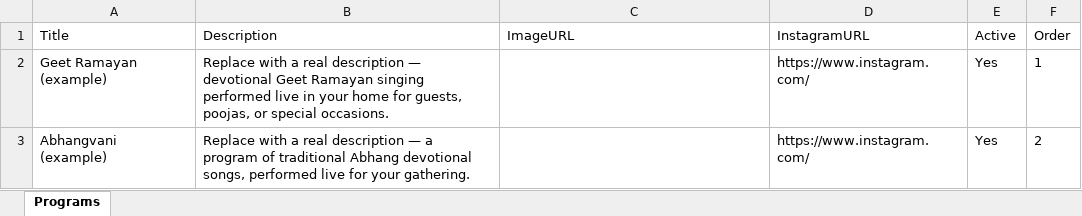
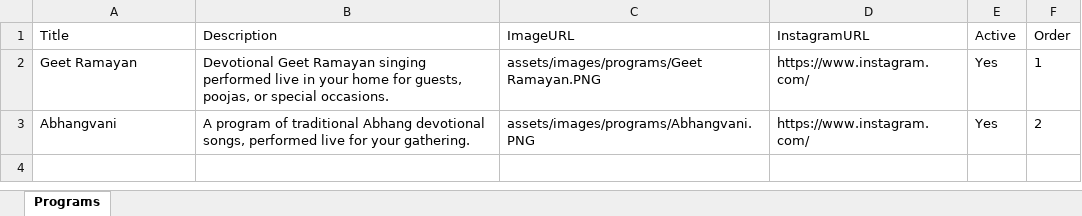
Before and after one commit to sankalpmarathimandal-debug/SankalpMarathiMandalWebsite, an Excel workbook: data/programs.xlsx, sheet Programs, drawn as a sheet; values as stored, in another font and other column widths than the file's, no borders; the diff names each change by its address in the sheet, - before the commit and + after, or states it on an @@ line.

Commit message:
Admin: edit data/programs.xlsx via table editor

```diff
--- a/data/programs.xlsx (sheet Programs)
+++ b/data/programs.xlsx (sheet Programs)
-A2 (Title): Geet Ramayan (example)
+A2 (Title): Geet Ramayan
-B2 (Description): Replace with a real description — devotional Geet Ramayan…
+B2 (Description): Devotional Geet Ramayan…
-C2 (ImageURL): (empty)
+C2 (ImageURL): assets/images/programs/Geet Ramayan.PNG
-A3 (Title): Abhangvani (example)
+A3 (Title): Abhangvani
-B3 (Description): Replace with a real description — a program of…
+B3 (Description): A program of…
-C3 (ImageURL): (empty)
+C3 (ImageURL): assets/images/programs/Abhangvani.PNG
```
